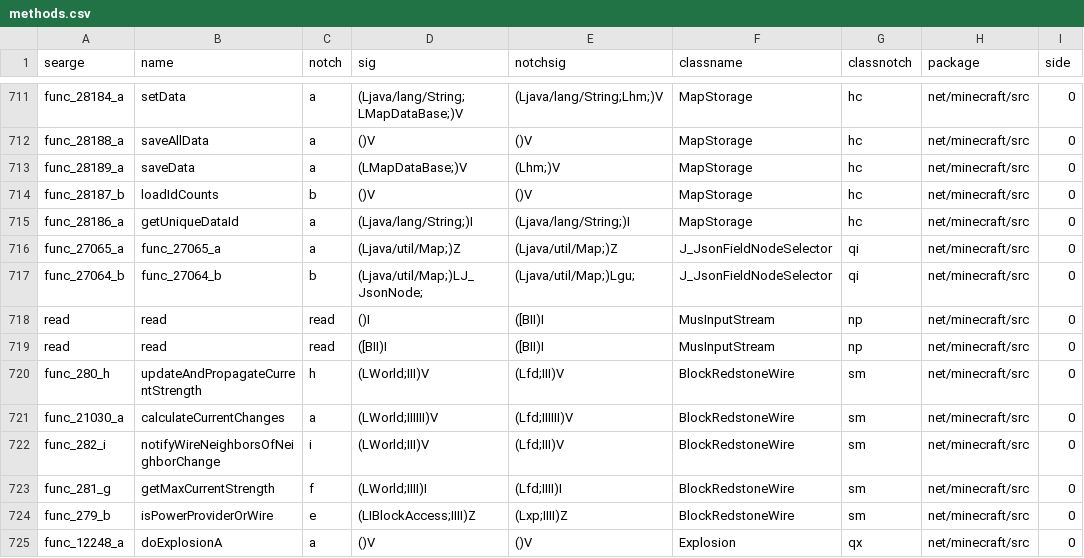
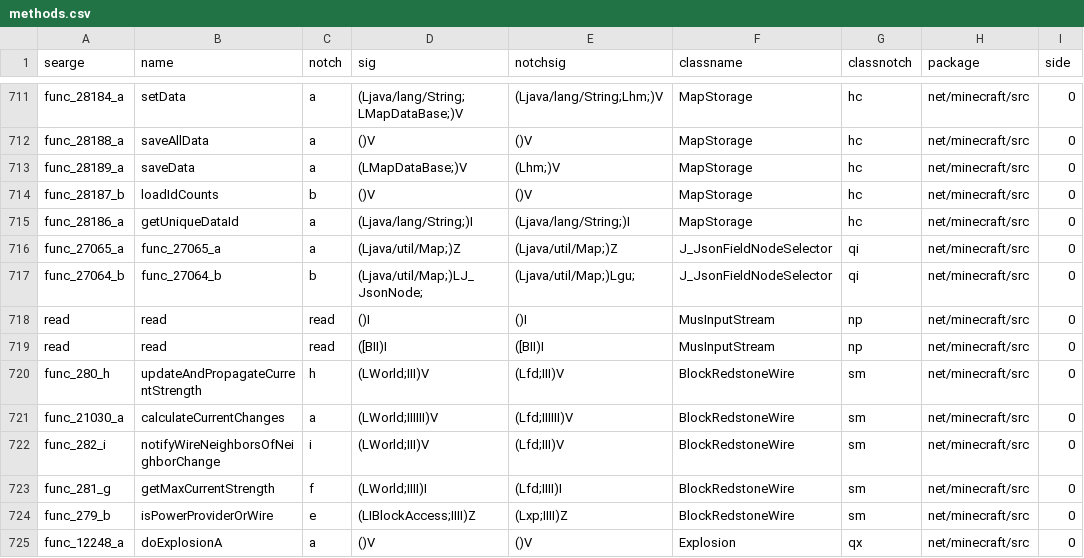
Before and after one commit to ModificationStation/1.7.3-LTS, a CSV file: conf/methods.csv, drawn as a sheet; only a part is shown, gaps mark what is left out; the diff names each change by its address in the sheet, - before the commit and + after, or states it on an @@ line.

Commit message:
8 years old bug fixed

```diff
--- a/conf/methods.csv
+++ b/conf/methods.csv
-E718 (notchsig): ([BII)I
+E718 (notchsig): ()I
```
